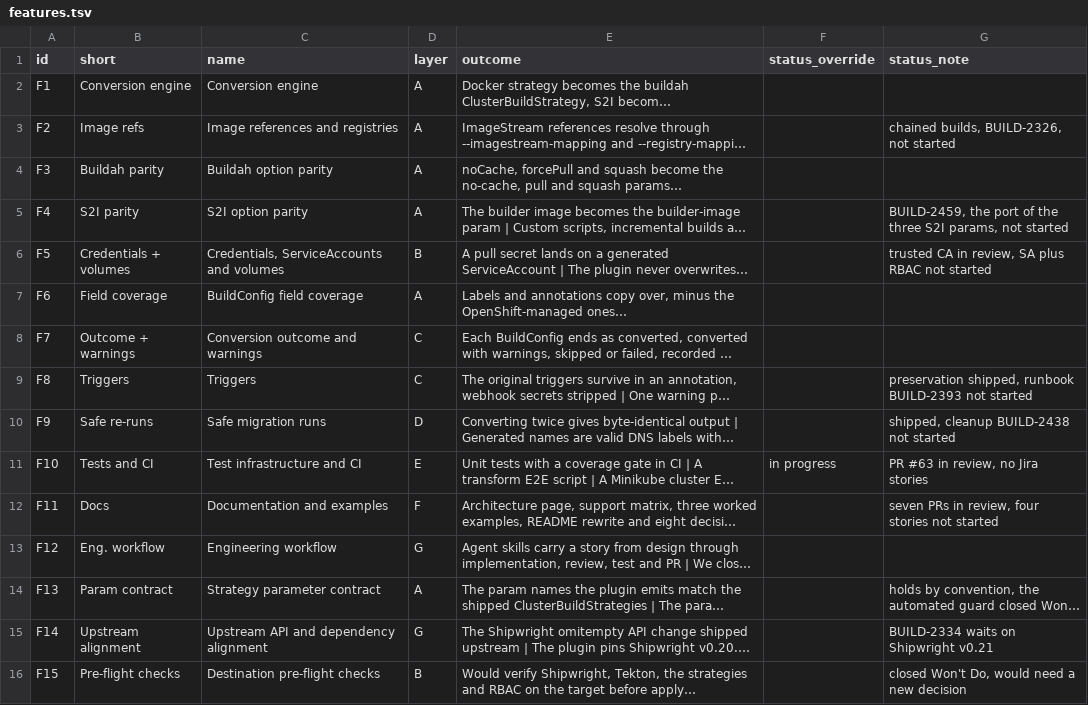
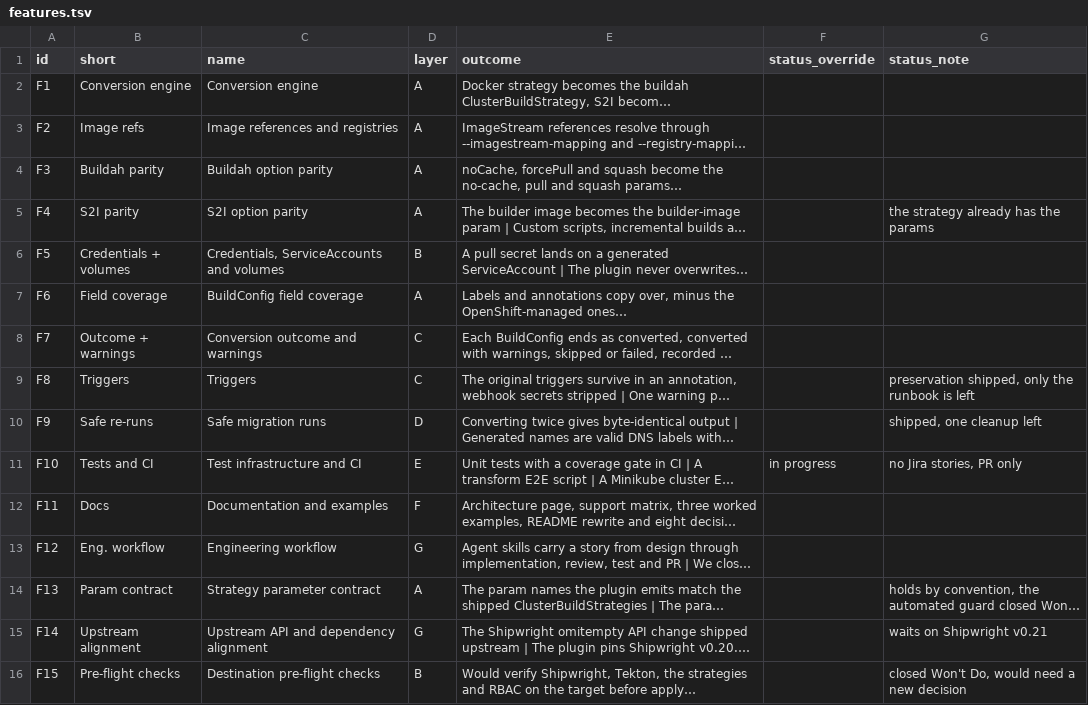
Before and after one commit to psrvere/buildconfig-migration-map, a TSV file: data/features.tsv, drawn as a sheet; long unchanged cells end in …; the diff names each change by its address in the sheet, - before the commit and + after, or states it on an @@ line.

```diff
--- a/data/features.tsv
+++ b/data/features.tsv
-G3 (status_note): chained builds, BUILD-2326, not started
+G3 (status_note): (empty)
-G5 (status_note): BUILD-2459, the port of the three S2I params, not started
+G5 (status_note): the strategy already has the params
-G6 (status_note): trusted CA in review, SA plus RBAC not started
+G6 (status_note): (empty)
-G9 (status_note): preservation shipped, runbook BUILD-2393 not started
+G9 (status_note): preservation shipped, only the runbook is left
-G10 (status_note): shipped, cleanup BUILD-2438 not started
+G10 (status_note): shipped, one cleanup left
-G11 (status_note): PR #63 in review, no Jira stories
+G11 (status_note): no Jira stories, PR only
-G12 (status_note): seven PRs in review, four stories not started
+G12 (status_note): (empty)
-G15 (status_note): BUILD-2334 waits on Shipwright v0.21
+G15 (status_note): waits on Shipwright v0.21
```
Also changed, not shown: data/stories.tsv, 3 other files.
